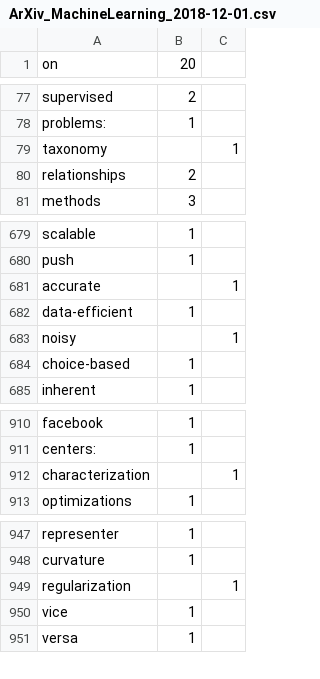
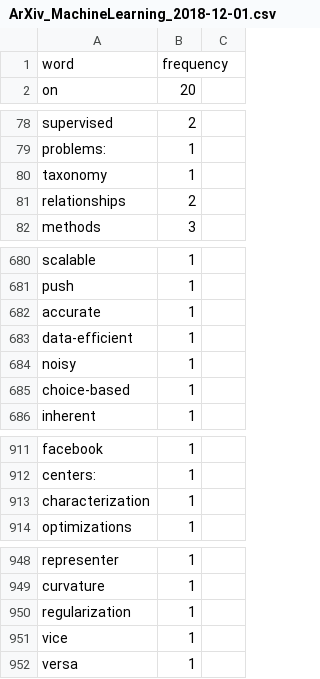
Before and after one commit to smrk007/CSAnalytics, a CSV file: data/ArXiv_MachineLearning_2018-12-01.csv, drawn as a sheet; only a part is shown, gaps mark what is left out.

```diff
--- a/data/ArXiv_MachineLearning_2018-12-01.csv
+++ b/data/ArXiv_MachineLearning_2018-12-01.csv
@@ -1 +1,2 @@
+word,frequency
 on,20
@@ -78,3 +79,3 @@ supervised,2
 problems:,1
-taxonomy,,1
+taxonomy,1
 relationships,2
@@ -680,5 +681,5 @@ scalable,1
 push,1
-accurate,,1
+accurate,1
 data-efficient,1
-noisy,,1
+noisy,1
 choice-based,1
@@ -911,3 +912,3 @@ facebook,1
 centers:,1
-characterization,,1
+characterization,1
 optimizations,1
@@ -948,3 +949,3 @@ representer,1
 curvature,1
-regularization,,1
+regularization,1
 vice,1
```
Also changed, not shown: 3 other files.
